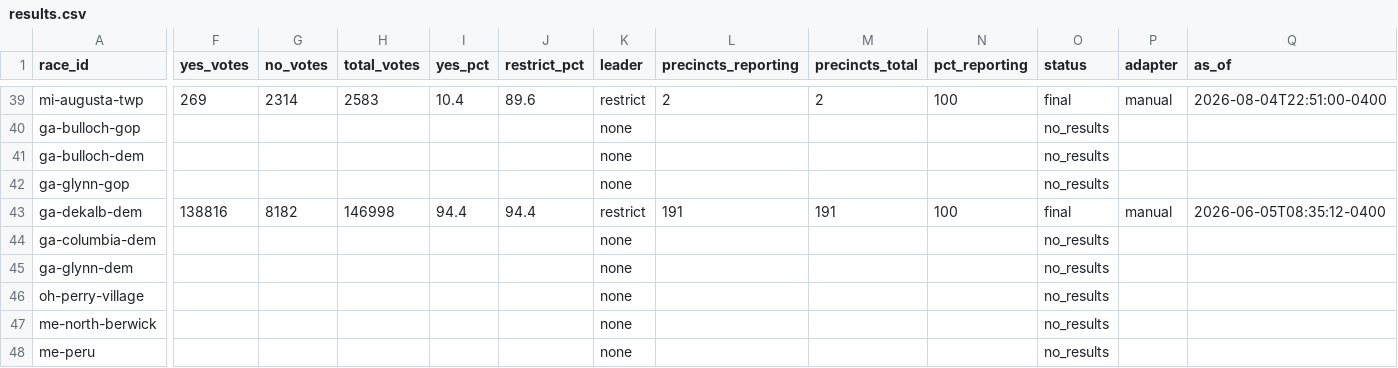
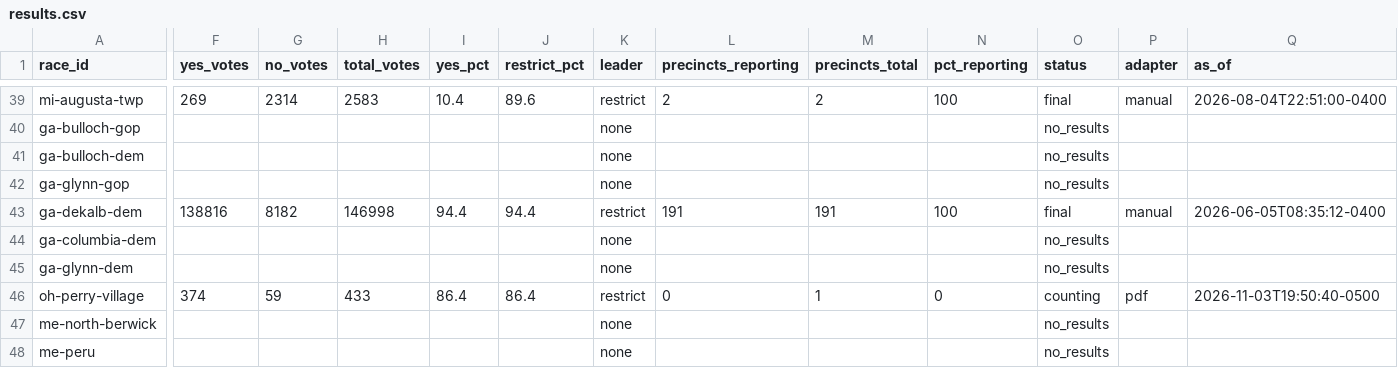
Before and after one commit to alexlundry/data_center_ballot_tracker, a CSV file: site/data/results.csv, drawn as a sheet; only a part is shown, gaps mark what is left out; the diff covers the shown part only; the diff names each change by its address in the sheet, - before the commit and + after, or states it on an @@ line.

Commit message:
results 2026-11-04T00:50Z

```diff
--- a/site/data/results.csv
+++ b/site/data/results.csv
-F46 (yes_votes): (empty)
+F46 (yes_votes): 374
-G46 (no_votes): (empty)
+G46 (no_votes): 59
-H46 (total_votes): (empty)
+H46 (total_votes): 433
-I46 (yes_pct): (empty)
+I46 (yes_pct): 86.4
-J46 (restrict_pct): (empty)
+J46 (restrict_pct): 86.4
-K46 (leader): none
+K46 (leader): restrict
-L46 (precincts_reporting): (empty)
+L46 (precincts_reporting): 0
-M46 (precincts_total): (empty)
+M46 (precincts_total): 1
-N46 (pct_reporting): (empty)
+N46 (pct_reporting): 0
-O46 (status): no_results
+O46 (status): counting
-P46 (adapter): (empty)
+P46 (adapter): pdf
-Q46 (as_of): (empty)
+Q46 (as_of): 2026-11-03T19:50:40-0500
```
Also changed, not shown: 3 edited cells elsewhere in this file, data/history.csv, 1 other file.
